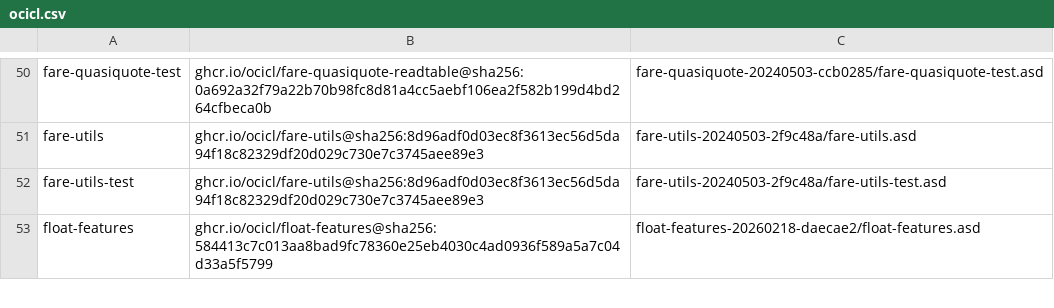
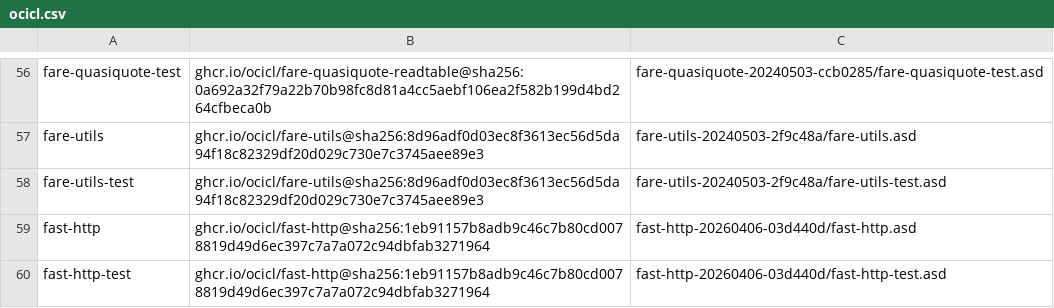
Before and after one commit to atgreen/cave, a CSV file: ocicl.csv, drawn as a sheet; only a part is shown, gaps mark what is left out; the shorter side is filled out with more unchanged rows; the diff covers the shown part only.

```diff
--- a/ocicl.csv
+++ b/ocicl.csv
@@ -52 +58,3 @@ fare-utils, ghcr.io/ocicl/fare-utils@sha256:8d96adf0d03ec8f3613ec56d5da94f18c823
 fare-utils-test, ghcr.io/ocicl/fare-utils@sha256:8d96adf0d03ec8f3613ec56d5da94f18c82329df20d029c730e7c3745aee89e3, fare-utils-20240503-2f9c48a/fare-utils-test.asd
+fast-http, ghcr.io/ocicl/fast-http@sha256:1eb91157b8adb9c46c7b80cd0078819d49d6ec397c7a7a072c94dbfab3271964, fast-http-20260406-03d440d/fast-http.asd
+fast-http-test, ghcr.io/ocicl/fast-http@sha256:1eb91157b8adb9c46c7b80cd0078819d49d6ec397c7a7a072c94dbfab3271964, fast-http-20260406-03d440d/fast-http-test.asd
```
Also changed, not shown: 19 added rows elsewhere in this file, 15 other files.
